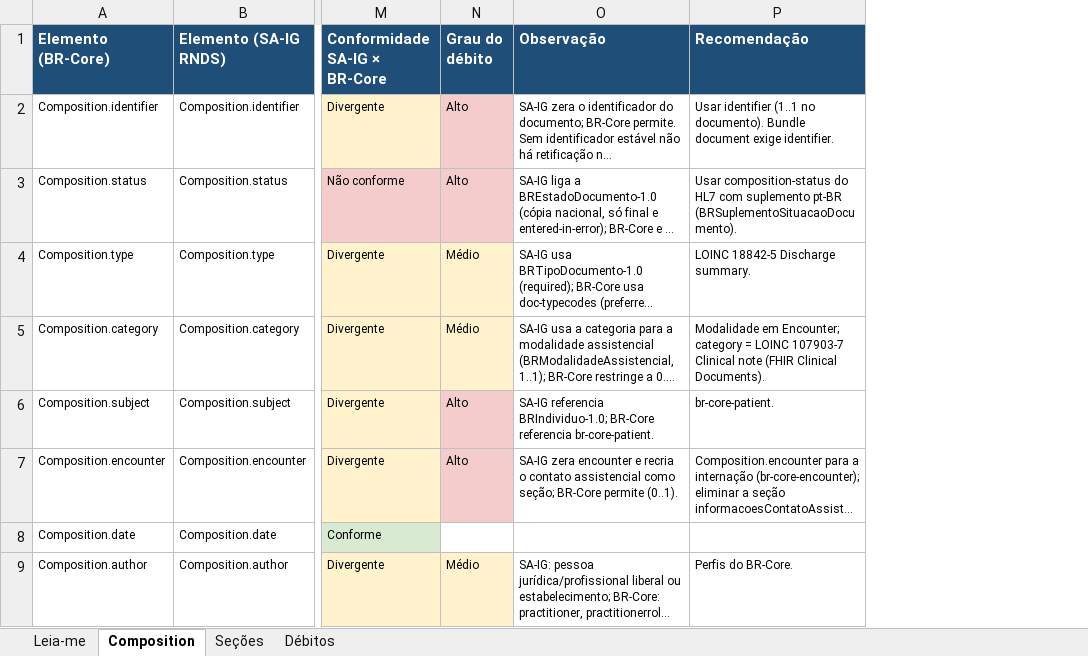
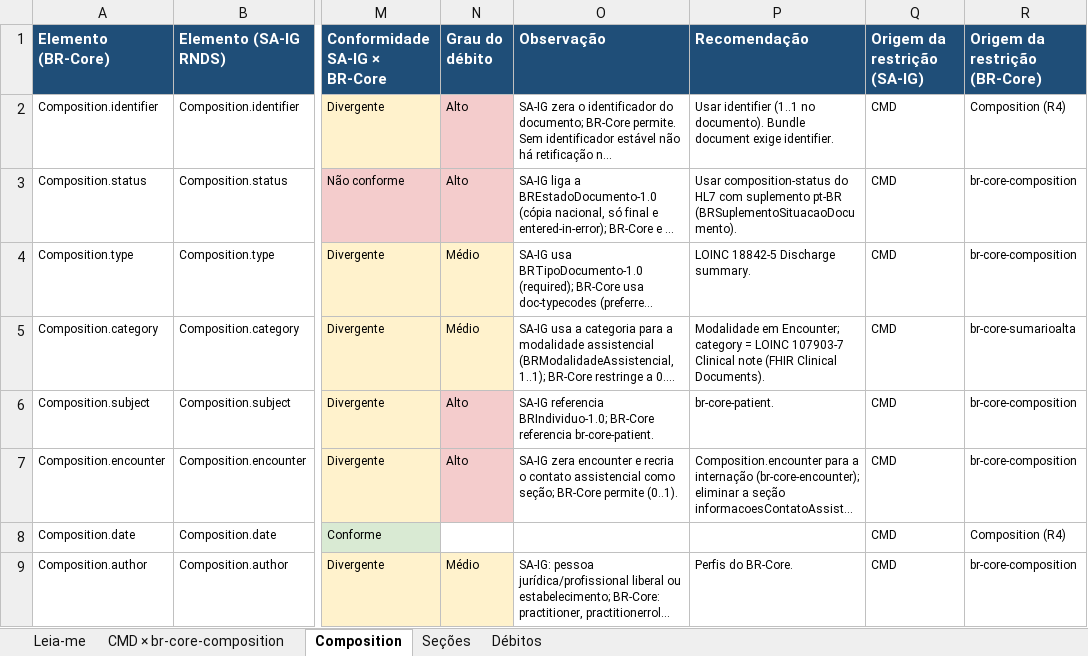
Before and after one commit to Portfolio-Digital-HSL/ig_InspiraSA, an Excel workbook: comparativo/comparativo_sumarioalta_rnds_brcore.xlsx, sheet Composition, drawn as a sheet; only a part is shown, gaps mark what is left out; long unchanged cells end in …; values as stored, in another font and other column widths than the file's, no borders; the diff names each change by its address in the sheet, - before the commit and + after, or states it on an @@ line.

```diff
--- a/comparativo/comparativo_sumarioalta_rnds_brcore.xlsx (sheet Composition)
+++ b/comparativo/comparativo_sumarioalta_rnds_brcore.xlsx (sheet Composition)
+sheet tab: CMD × br-core-composition
+column Q (Origem da restrição (SA-IG)), rows 2-9: all CMD
+column R (Origem da restrição (BR-Core)), rows 2-9: Composition (R4) | br-core-composition | br-core-composition | br-core-sumarioalta | br-core-composition | br-core-composition | Composition (R4) | br-core-composition
```
Also changed, not shown: sheet Seções, sheet Leia-me.
